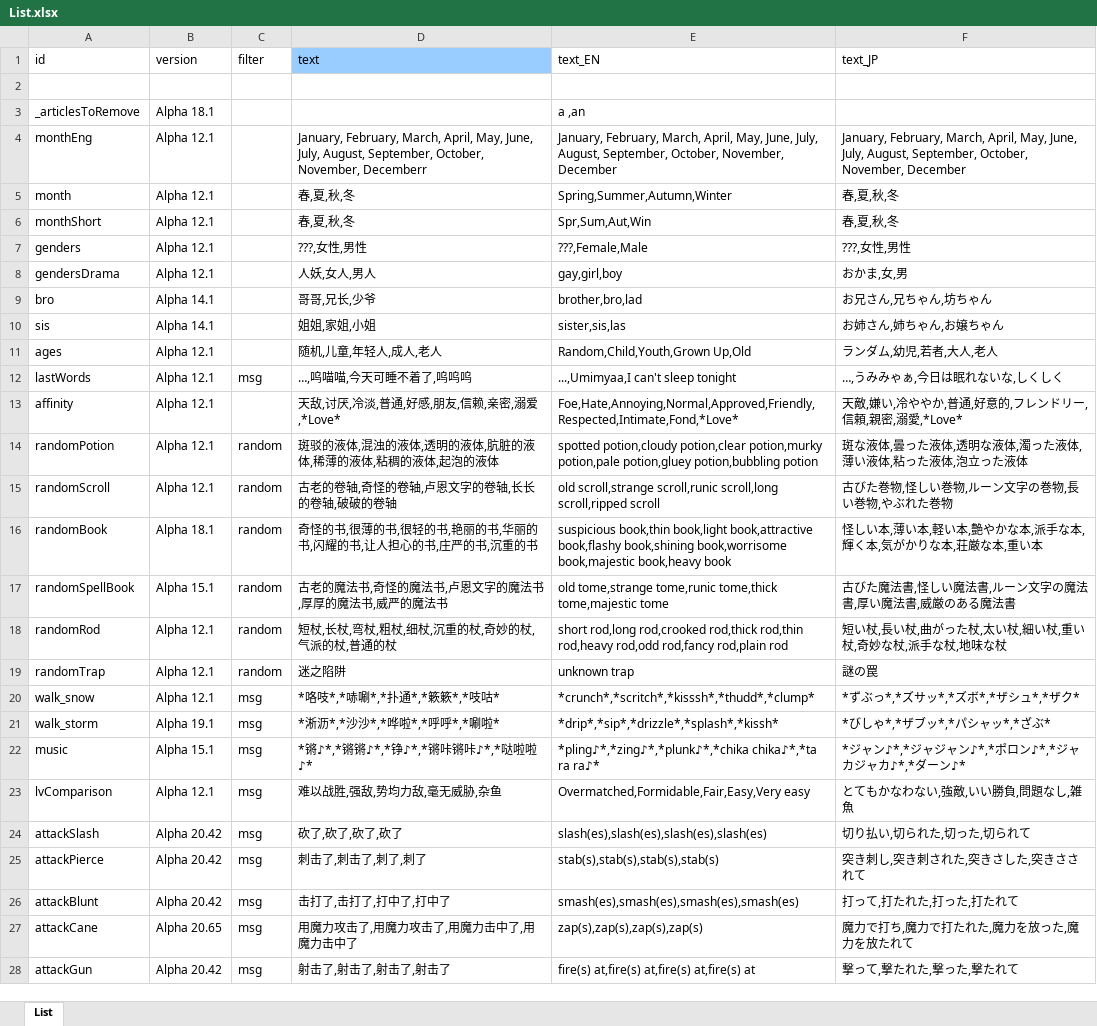
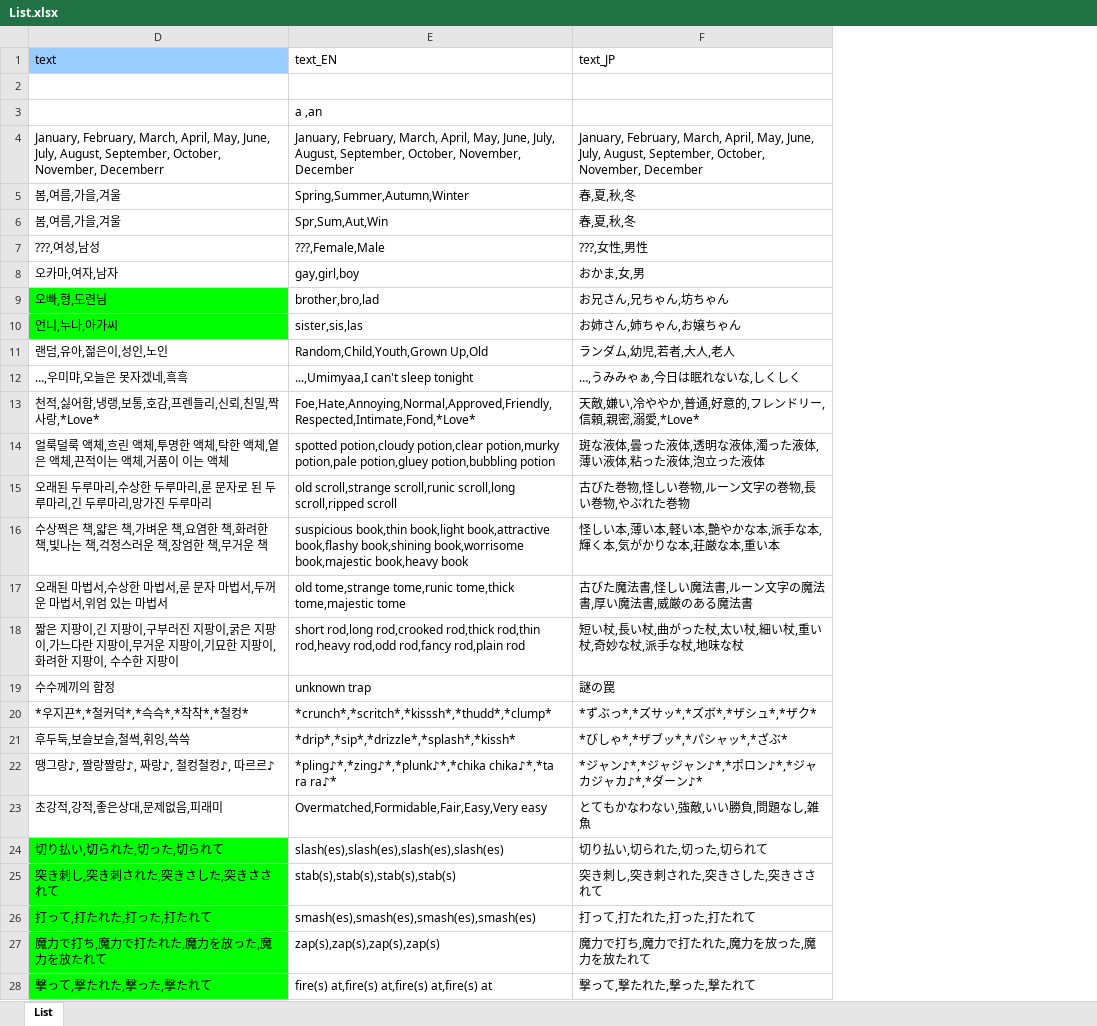
Before and after one commit to cinornu/Elin_KR, an Excel workbook: _Lang_Korean/Lang/KR/Game/List.xlsx, sheet List, drawn as a sheet; only a part is shown; values as stored, in another font and other column widths than the file's, no borders; charts and pictures not drawn; the diff covers the shown part only; the diff names each change by its address in the sheet, - before the commit and + after, or states it on an @@ line.

```diff
--- a/_Lang_Korean/Lang/KR/Game/List.xlsx (sheet List)
+++ b/_Lang_Korean/Lang/KR/Game/List.xlsx (sheet List)
@@ column A (id) hidden, rows 3-28: _articlesToRemove | monthEng | month | monthShort | genders | gendersDrama | bro | sis | ages | lastWords | affinity | randomPotion | randomScroll | randomBook | randomSpellBook | randomRod | randomTrap | walk_snow | walk_storm | music | lvComparison | attackSlash | attackPierce | attackBlunt | attackCane | attackGun @@
@@ column B (version) hidden, rows 3-28: Alpha 18.1 | Alpha 12.1 | Alpha 12.1 | Alpha 12.1 | Alpha 12.1 | Alpha 12.1 | Alpha 14.1 | Alpha 14.1 | Alpha 12.1 | Alpha 12.1 | Alpha 12.1 | Alpha 12.1 | Alpha 12.1 | Alpha 18.1 | Alpha 15.1 | Alpha 12.1 | Alpha 12.1 | Alpha 12.1 | Alpha 19.1 | Alpha 15.1 | Alpha 12.1 | Alpha 20.42 | Alpha 20.42 | Alpha 20.42 | Alpha 20.65 | Alpha 20.42 @@
@@ column C (filter) hidden, rows 12-28: msg |  | random | random | random | random | random | random | msg | msg | msg | msg | msg | msg | msg | msg | msg @@
-D5:D6 (text): 春,夏,秋,冬
+D5:D6 (text): 봄,여름,가을,겨울
-D7 (text): ???,女性,男性
+D7 (text): ???,여성,남성
-D8 (text): 人妖,女人,男人
+D8 (text): 오카마,여자,남자
-D9 (text): 哥哥,兄长,少爷
+D9 (text): 오빠,형,도련님
-D9:D10 fill: none
+D9:D10 fill: #00FF00
-D10 (text): 姐姐,家姐,小姐
+D10 (text): 언니,누나,아가씨
-D11 (text): 随机,儿童,年轻人,成人,老人
+D11 (text): 랜덤,유아,젊은이,성인,노인
-D12 (text): …,呜喵喵,今天可睡不着了,呜呜呜
+D12 (text): …,우미먀,오늘은 못자겠네,흑흑
-D13 (text): 天敌,讨厌,冷淡,普通,好感,朋友,信赖,亲密,溺爱,*Love*
+D13 (text): 천적,싫어함,냉랭,보통,호감,프렌들리,신뢰,친밀,짝사랑,*Love*
-D14 (text): 斑驳的液体,混浊的液体,透明的液体,肮脏的液体,稀薄的液体,粘稠的液体,起泡的液体
+D14 (text): 얼룩덜룩 액체,흐린 액체,투명한 액체,탁한 액체,옅은 액체,끈적이는 액체,거품이 이는 액체
-D15 (text): 古老的卷轴,奇怪的卷轴,卢恩文字的卷轴,长长的卷轴,破破的卷轴
+D15 (text): 오래된 두루마리,수상한 두루마리,룬 문자로 된 두루마리,긴 두루마리,망가진 두루마리
-D16 (text): 奇怪的书,很薄的书,很轻的书,艳丽的书,华丽的书,闪耀的书,让人担心的书,庄严的书,沉重的书
+D16 (text): 수상쩍은 책,얇은 책,가벼운 책,요염한 책,화려한 책,빛나는 책,걱정스러운 책,장엄한 책,무거운 책
-D17 (text): 古老的魔法书,奇怪的魔法书,卢恩文字的魔法书,厚厚的魔法书,威严的魔法书
+D17 (text): 오래된 마법서,수상한 마법서,룬 문자 마법서,두꺼운 마법서,위엄 있는 마법서
-D18 (text): 短杖,长杖,弯杖,粗杖,细杖,沉重的杖,奇妙的杖,气派的杖,普通的杖
+D18 (text): 짧은 지팡이,긴 지팡이,구부러진 지팡이,굵은 지팡이,가느다란 지팡이,무거운 지팡이,기묘한 지팡이,화려한 지팡이, 수수한 지팡이
-D19 (text): 迷之陷阱
+D19 (text): 수수께끼의 함정
-D20 (text): *咯吱*,*哧唰*,*扑通*,*簌簌*,*吱咕*
+D20 (text): *우지끈*,*철커덕*,*슥슥*,*착착*,*철컹*
-D21 (text): *淅沥*,*沙沙*,*哗啦*,*呼呼*,*唰啦*
+D21 (text): 후두둑,보슬보슬,철썩,휘잉,쓱쓱
-D22 (text): *锵♪*,*锵锵♪*,*铮♪*,*锵咔锵咔♪*,*哒啦啦♪*
+D22 (text): 땡그랑♪, 짤랑짤랑♪, 짜랑♪, 철컹철컹♪, 따르르♪
-D23 (text): 难以战胜,强敌,势均力敌,毫无威胁,杂鱼
+D23 (text): 초강적,강적,좋은상대,문제없음,피래미
-D24 (text): 砍了,砍了,砍了,砍了
+D24 (text): 切り払い,切られた,切った,切られて
-D24:D28 fill: none
+D24:D28 fill: #00FF00
-D25 (text): 刺击了,刺击了,刺了,刺了
+D25 (text): 突き刺し,突き刺された,突きさした,突きさされて
-D26 (text): 击打了,击打了,打中了,打中了
+D26 (text): 打って,打たれた,打った,打たれて
-D27 (text): 用魔力攻击了,用魔力攻击了,用魔力击中了,用魔力击中了
+D27 (text): 魔力で打ち,魔力で打たれた,魔力を放った,魔力を放たれて
-D28 (text): 射击了,射击了,射击了,射击了
+D28 (text): 撃って,撃たれた,撃った,撃たれて
```
Also changed, not shown: 70 edited cells and cell formats elsewhere in this sheet, charts or pictures, _Lang_Korean/Lang/KR/Game/CharaText.xlsx, _Lang_Korean/Lang/KR/Game/Element.xlsx, 30 other files.
